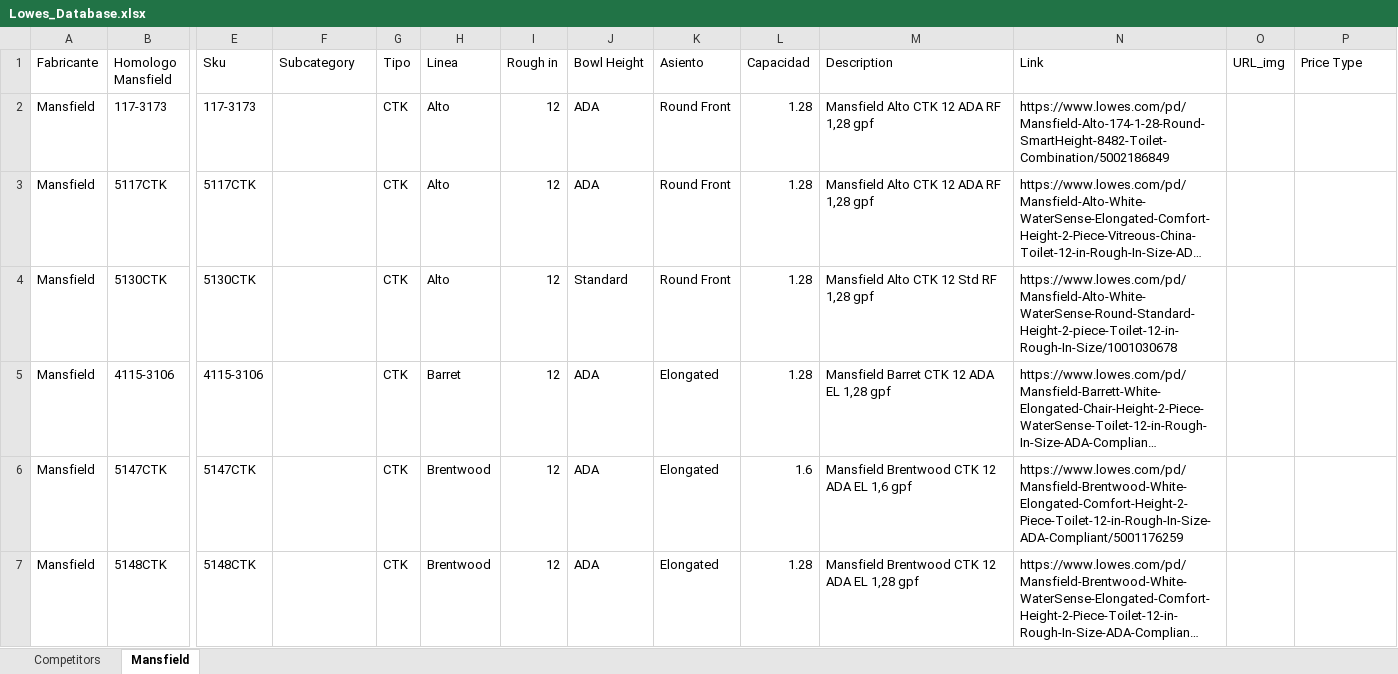
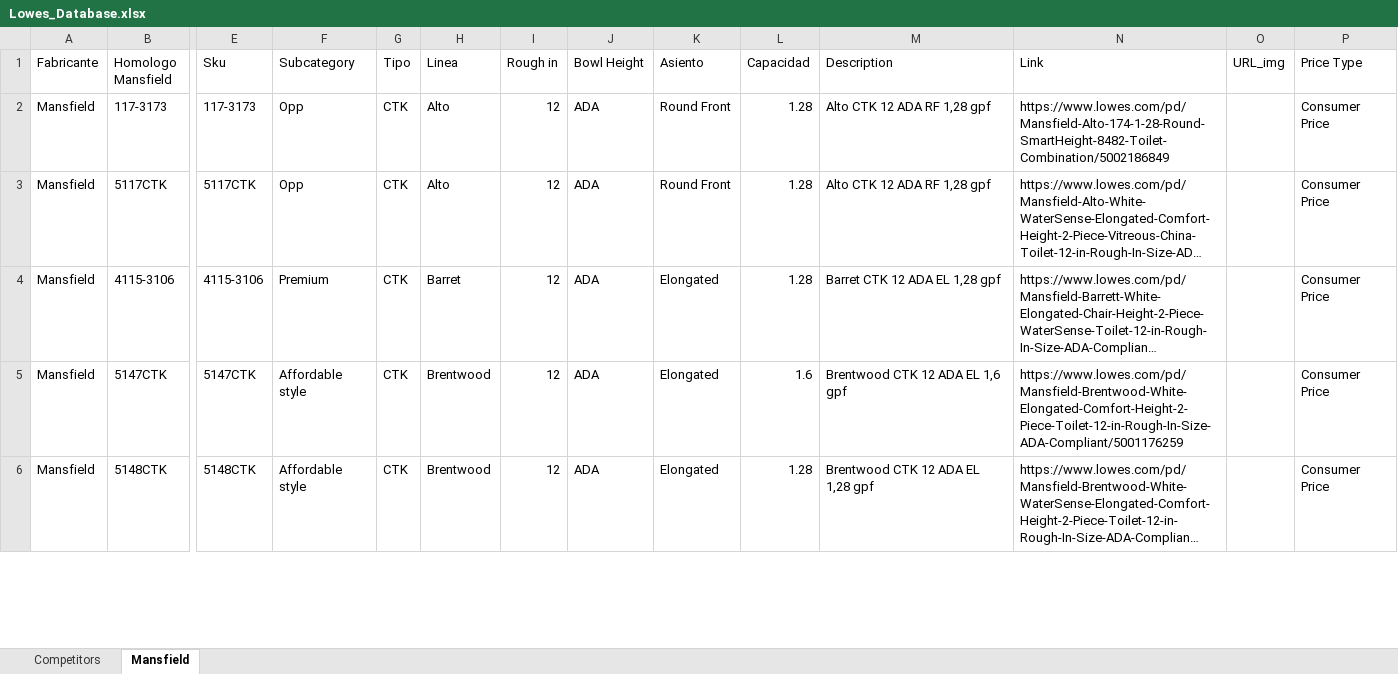
Before and after one commit to jmonsa13/Scrapping, an Excel workbook: XX_Master_database/Lowes_Database.xlsx, sheet Mansfield, drawn as a sheet; only a part is shown, gaps mark what is left out; long unchanged cells end in …; values as stored, in another font and other column widths than the file's, no cell formats; table styles not drawn; removed rows and columns are numbered as before the commit, all else as after; rows hold the shown columns only; the diff covers the shown part only; the diff names each change by its address in the sheet, - before the commit and + after, or states it on an @@ line.

Commit message:
Updated Lowes_Database.xlsx & Wholesaler_Database.xlsx

```diff
--- a/XX_Master_database/Lowes_Database.xlsx (sheet Mansfield)
+++ b/XX_Master_database/Lowes_Database.xlsx (sheet Mansfield)
-F2:F3 (Subcategory): (empty)
+F2:F3 (Subcategory): Opp
-M2:M3 (Description): Mansfield Alto CTK 12 ADA RF 1,28 gpf
+M2:M3 (Description): Alto CTK 12 ADA RF 1,28 gpf
-P2:P3 (Price Type): (empty)
+P2:P3 (Price Type): Consumer Price
-row 4: Mansfield | 5130CTK | 5130CTK |  | CTK | Alto | 12 | Standard | Round Front | 1.28 | Mansfield Alto CTK 12 Std RF 1,28 gpf | https://www.lowes.com/pd/Mansfield-Alto-White-WaterSense-Round-Standard-Height-2-piece-Toilet-12-in-Rough-In-Size/1001030678
-F4 (Subcategory): (empty)
+F4 (Subcategory): Premium
-M4 (Description): Mansfield Barret CTK 12 ADA EL 1,28 gpf
+M4 (Description): Barret CTK 12 ADA EL 1,28 gpf
-P4:P6 (Price Type): (empty)
+P4:P6 (Price Type): Consumer Price
-F5:F6 (Subcategory): (empty)
+F5:F6 (Subcategory): Affordable style
-M5 (Description): Mansfield Brentwood CTK 12 ADA EL 1,6 gpf
+M5 (Description): Brentwood CTK 12 ADA EL 1,6 gpf
-M6 (Description): Mansfield Brentwood CTK 12 ADA EL 1,28 gpf
+M6 (Description): Brentwood CTK 12 ADA EL 1,28 gpf
```
Also changed, not shown: 6 removed rows and 64 edited cells elsewhere in this sheet, sheet Competitors, cell formats, XX_Master_database/Wholesaler_Database.xlsx, XX_Url/Ferguson_URL.xlsx.
